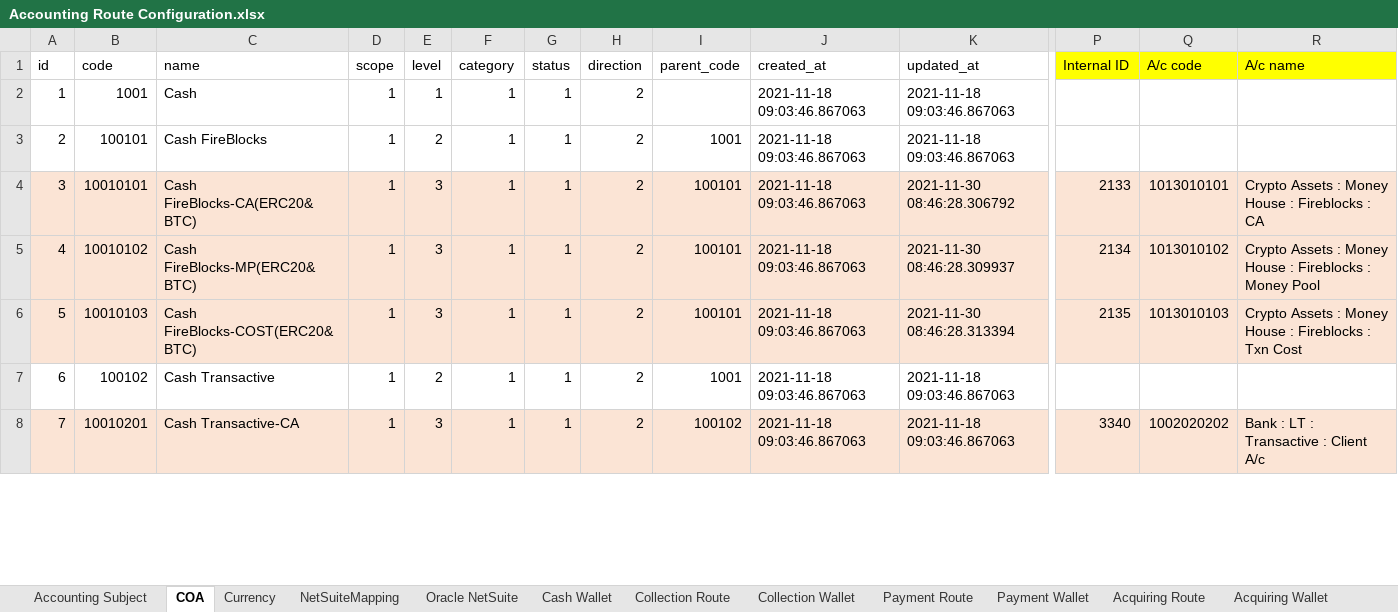
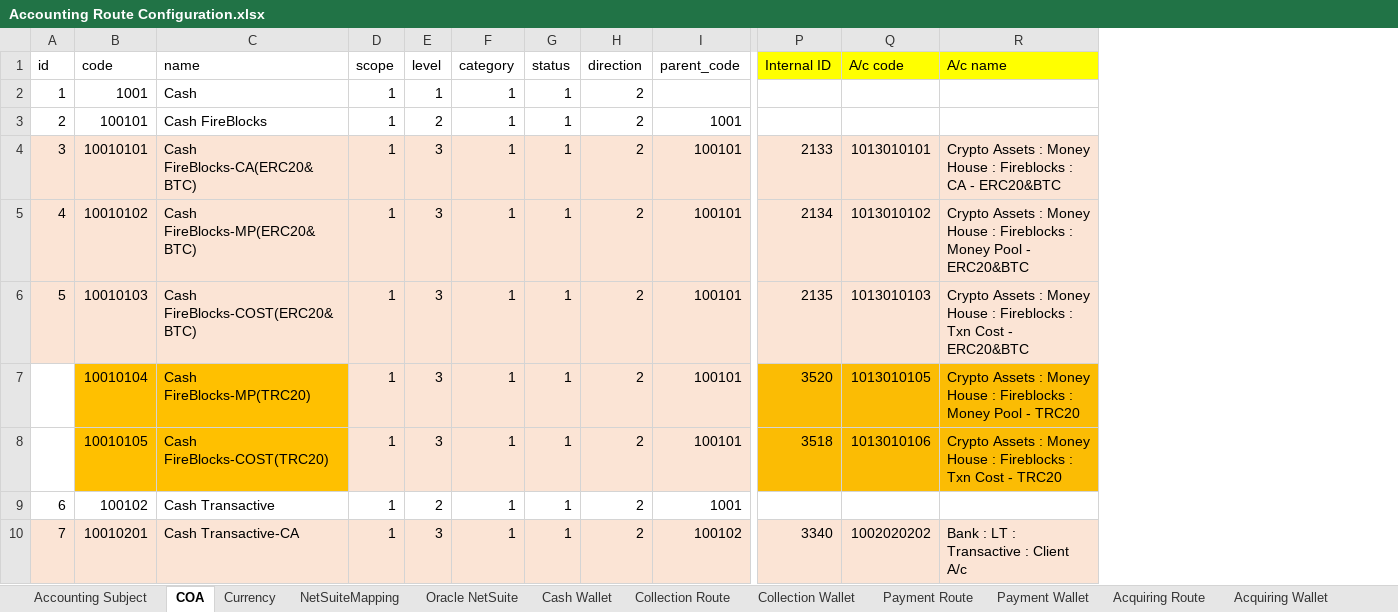
Before and after one commit to tisaTest1994/Gittest2, an Excel workbook: Resource/Accounting Route Configuration.xlsx, sheet COA, drawn as a sheet; only a part is shown, gaps mark what is left out; values as stored, in another font and other column widths than the file's, no borders; charts and pictures not drawn; removed rows and columns are numbered as before the commit, all else as after; rows hold the shown columns only; the diff names each change by its address in the sheet, - before the commit and + after, or states it on an @@ line.

```diff
--- a/Resource/Accounting Route Configuration.xlsx (sheet COA)
+++ b/Resource/Accounting Route Configuration.xlsx (sheet COA)
@@ column J (created_at) hidden, rows 2-8: all 2021-11-18 09:03:46.867063 @@
@@ column K (updated_at) hidden, rows 2-8: 2021-11-18 09:03:46.867063 | 2021-11-18 09:03:46.867063 | 2021-11-30 08:46:28.306792 | 2021-11-30 08:46:28.309937 | 2021-11-30 08:46:28.313394 | 2021-11-18 09:03:46.867063 | 2021-11-18 09:03:46.867063 @@
-R4 (A/c name): …: CA
+R4 (A/c name): …: CA - ERC20&BTC
-R5 (A/c name): …Money Pool
+R5 (A/c name): …Money Pool - ERC20&BTC
-R6 (A/c name): …Txn Cost
+R6 (A/c name): …Txn Cost - ERC20&BTC
+row 7:  | 10010104 | Cash FireBlocks-MP(TRC20) | 1 | 3 | 1 | 1 | 2 | 100101 | 3520 | 1013010105 | Crypto Assets : Money House : Fireblocks : Money Pool - TRC20
+row 8:  | 10010105 | Cash FireBlocks-COST(TRC20) | 1 | 3 | 1 | 1 | 2 | 100101 | 3518 | 1013010106 | Crypto Assets : Money House : Fireblocks : Txn Cost - TRC20
```
Also changed, not shown: sheet CFX Route, sheet Saving-Flexible Route, sheet Cash Wallet, sheet Accounting Subject, sheet CFX Wallet, other sheet tabs, hidden cells, charts or pictures, 1 other file.
